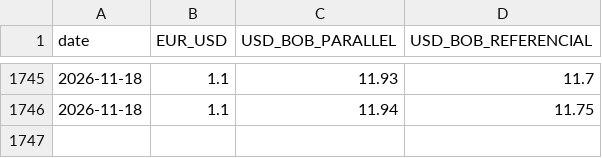
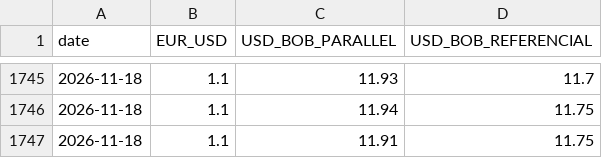
Before and after one commit to arrevollo-cloud/daily-fx-rates, a CSV file: fx_history.csv, drawn as a sheet; only a part is shown, gaps mark what is left out; the diff names each change by its address in the sheet, - before the commit and + after, or states it on an @@ line.

```diff
--- a/fx_history.csv
+++ b/fx_history.csv
+row 1747: 2026-11-18 | 1.1 | 11.91 | 11.75
```
Also changed, not shown: 1 other file.
